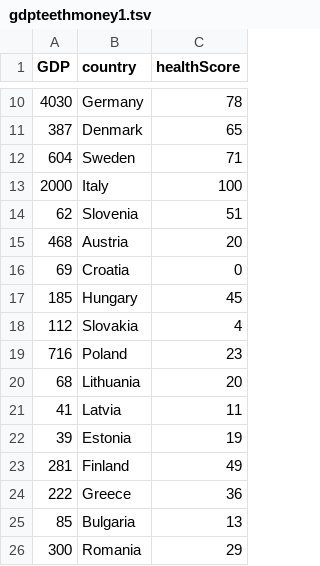
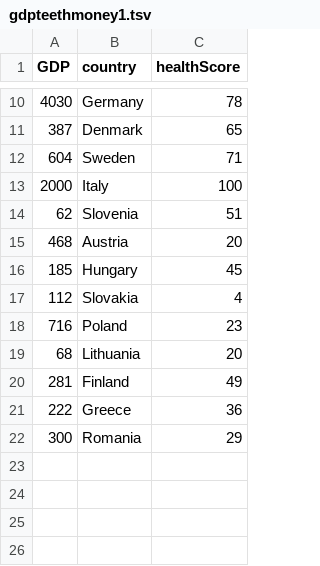
Before and after one commit to ameer-ah/cwork, a TSV file: gdpteethmoney1.tsv, drawn as a sheet; only a part is shown, gaps mark what is left out.

Commit message:
Update gdpteethmoney1.tsv

```diff
--- a/gdpteethmoney1.tsv
+++ b/gdpteethmoney1.tsv
@@ -15,3 +15,2 @@ GDP	country	healthScore
 468	Austria	20
-69	Croatia	0
 185	Hungary	45
@@ -20,7 +19,4 @@ GDP	country	healthScore
 68	Lithuania	20
-41	Latvia	11
-39	Estonia	19
 281	Finland	49
 222	Greece	36
-85	Bulgaria	13
 300	Romania	29
```
